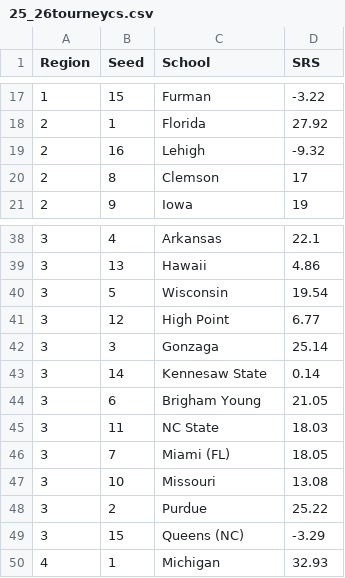
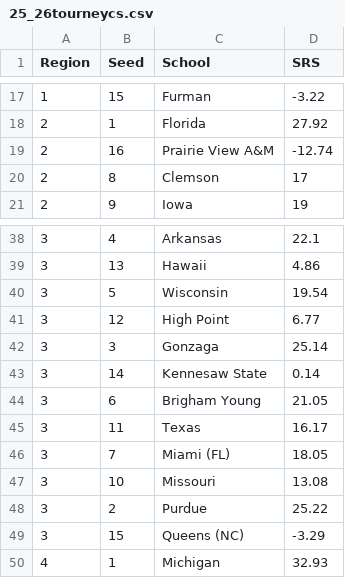
Before and after one commit to DevinD14/statsketball, a CSV file: data/25_26tourneycs.csv, drawn as a sheet; only a part is shown, gaps mark what is left out.

```diff
--- a/data/25_26tourneycs.csv
+++ b/data/25_26tourneycs.csv
@@ -18,3 +18,3 @@
 2,1,Florida,27.92
-2,16,Lehigh,-9.32
+2,16,Prairie View A&M,-12.74
 2,8,Clemson,17
@@ -44,3 +44,3 @@
 3,6,Brigham Young,21.05
-3,11,NC State,18.03
+3,11,Texas,16.17
 3,7,Miami (FL),18.05
```
Also changed, not shown: 1 other file.
